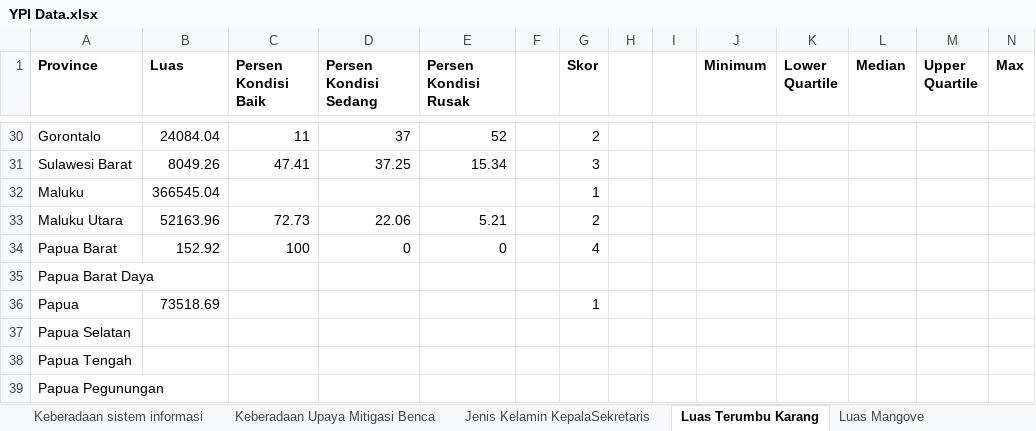
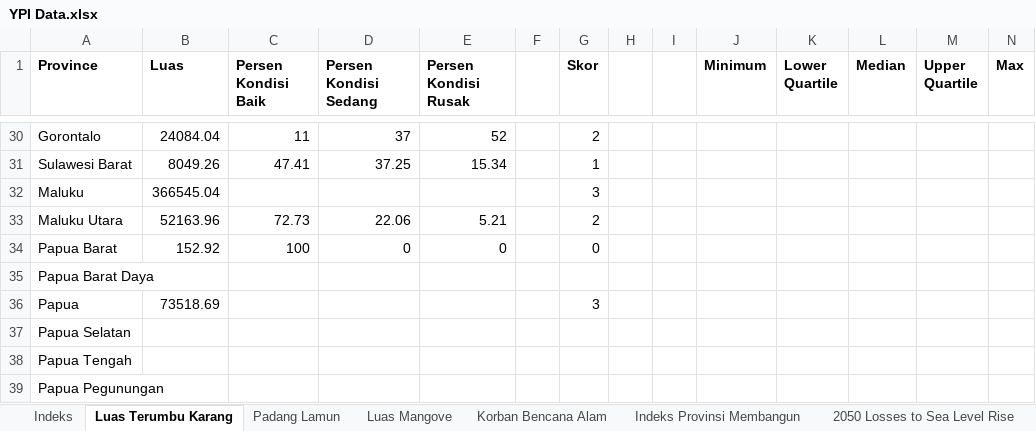
Before and after one commit to Hariaksha/magang-ypi, an Excel workbook: YPI Data.xlsx, sheet Luas Terumbu Karang, drawn as a sheet; only a part is shown, gaps mark what is left out; values as stored, in another font and other column widths than the file's, no borders; the diff covers the shown part only; the diff names each change by its address in the sheet, - before the commit and + after, or states it on an @@ line.

```diff
--- a/YPI Data.xlsx (sheet Luas Terumbu Karang)
+++ b/YPI Data.xlsx (sheet Luas Terumbu Karang)
+sheet tab: Indeks
+sheet tab: Indeks Provinsi Membangun
-G31 (Skor): 3
+G31 (Skor): 1
-G32 (Skor): 1
+G32 (Skor): 3
-G34 (Skor): 4
+G34 (Skor): 0
-G36 (Skor): 1
+G36 (Skor): 3
```
Also changed, not shown: 23 edited cells elsewhere in this sheet, sheet Korban Bencana Alam, sheet Luas Mangove, sheet Padang Lamun, other sheet tabs, formulas that keep their value.
